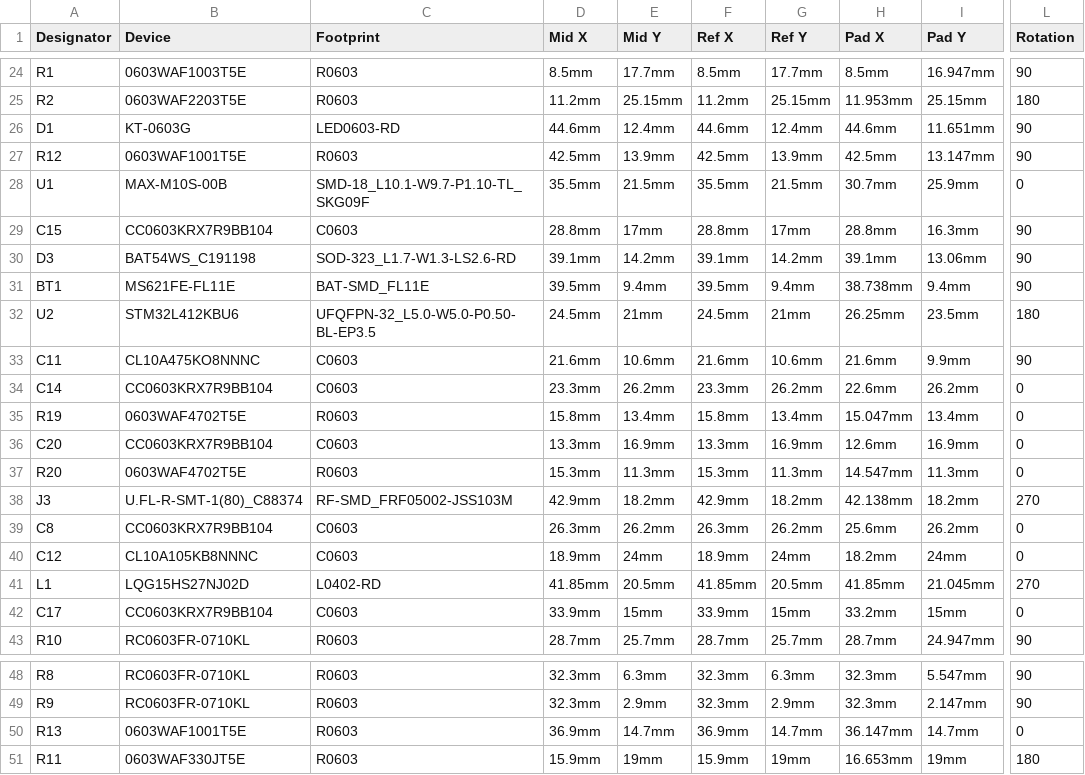
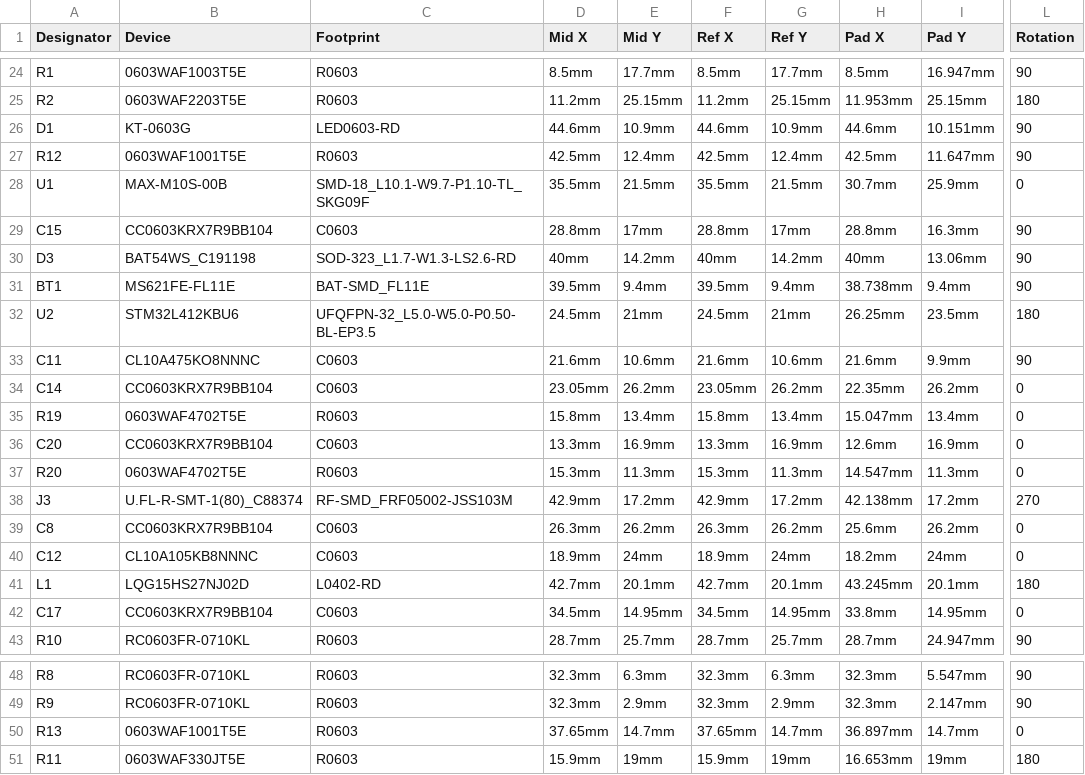
Before and after one commit to serber/tiny-gps-logger, a CSV file: release/rev1/placement-rev1.csv, drawn as a sheet; only a part is shown, gaps mark what is left out; the diff covers the shown part only; the diff names each change by its address in the sheet, - before the commit and + after, or states it on an @@ line.

```diff
--- a/release/rev1/placement-rev1.csv
+++ b/release/rev1/placement-rev1.csv
-E26 (Mid Y): 12.4mm
+E26 (Mid Y): 10.9mm
-G26 (Ref Y): 12.4mm
+G26 (Ref Y): 10.9mm
-I26 (Pad Y): 11.651mm
+I26 (Pad Y): 10.151mm
-E27 (Mid Y): 13.9mm
+E27 (Mid Y): 12.4mm
-G27 (Ref Y): 13.9mm
+G27 (Ref Y): 12.4mm
-I27 (Pad Y): 13.147mm
+I27 (Pad Y): 11.647mm
-D30 (Mid X): 39.1mm
+D30 (Mid X): 40mm
-F30 (Ref X): 39.1mm
+F30 (Ref X): 40mm
-H30 (Pad X): 39.1mm
+H30 (Pad X): 40mm
-D34 (Mid X): 23.3mm
+D34 (Mid X): 23.05mm
-F34 (Ref X): 23.3mm
+F34 (Ref X): 23.05mm
-H34 (Pad X): 22.6mm
+H34 (Pad X): 22.35mm
-E38 (Mid Y): 18.2mm
+E38 (Mid Y): 17.2mm
-G38 (Ref Y): 18.2mm
+G38 (Ref Y): 17.2mm
-I38 (Pad Y): 18.2mm
+I38 (Pad Y): 17.2mm
-D41 (Mid X): 41.85mm
+D41 (Mid X): 42.7mm
-E41 (Mid Y): 20.5mm
+E41 (Mid Y): 20.1mm
-F41 (Ref X): 41.85mm
+F41 (Ref X): 42.7mm
-G41 (Ref Y): 20.5mm
+G41 (Ref Y): 20.1mm
-H41 (Pad X): 41.85mm
+H41 (Pad X): 43.245mm
-I41 (Pad Y): 21.045mm
+I41 (Pad Y): 20.1mm
-L41 (Rotation): 270
+L41 (Rotation): 180
-D42 (Mid X): 33.9mm
+D42 (Mid X): 34.5mm
-E42 (Mid Y): 15mm
+E42 (Mid Y): 14.95mm
-F42 (Ref X): 33.9mm
+F42 (Ref X): 34.5mm
-G42 (Ref Y): 15mm
+G42 (Ref Y): 14.95mm
-H42 (Pad X): 33.2mm
+H42 (Pad X): 33.8mm
-I42 (Pad Y): 15mm
+I42 (Pad Y): 14.95mm
-D50 (Mid X): 36.9mm
+D50 (Mid X): 37.65mm
-F50 (Ref X): 36.9mm
+F50 (Ref X): 37.65mm
-H50 (Pad X): 36.147mm
+H50 (Pad X): 36.897mm
```
Also changed, not shown: 6 edited cells elsewhere in this file, 9 other files.
